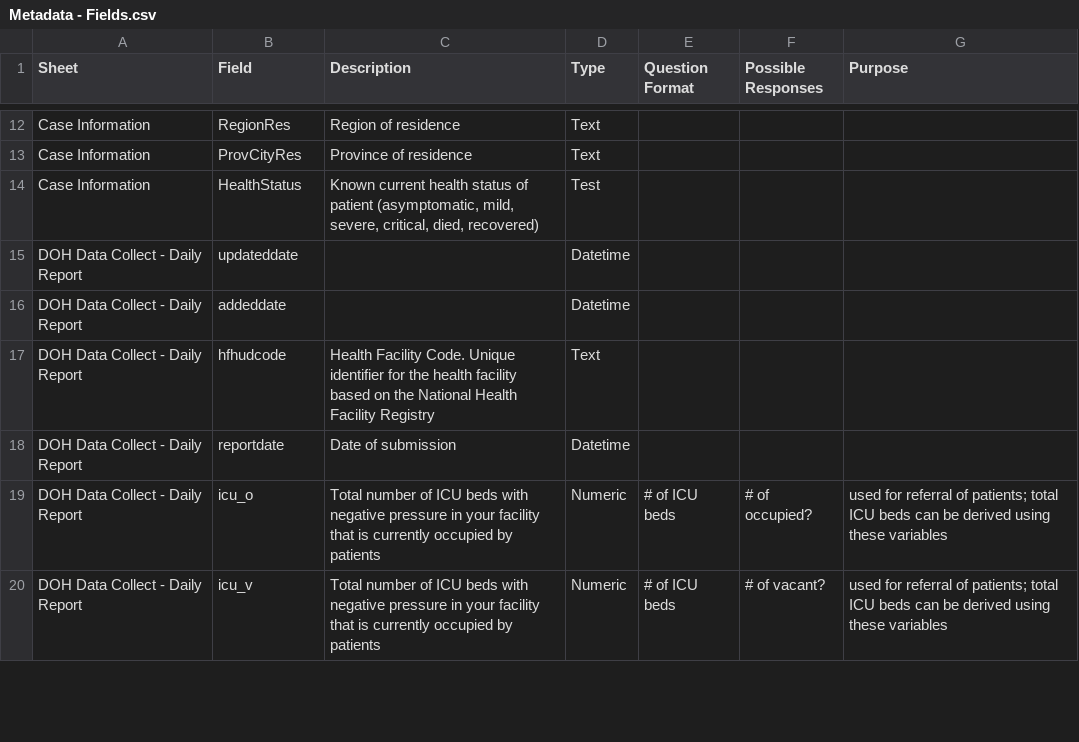
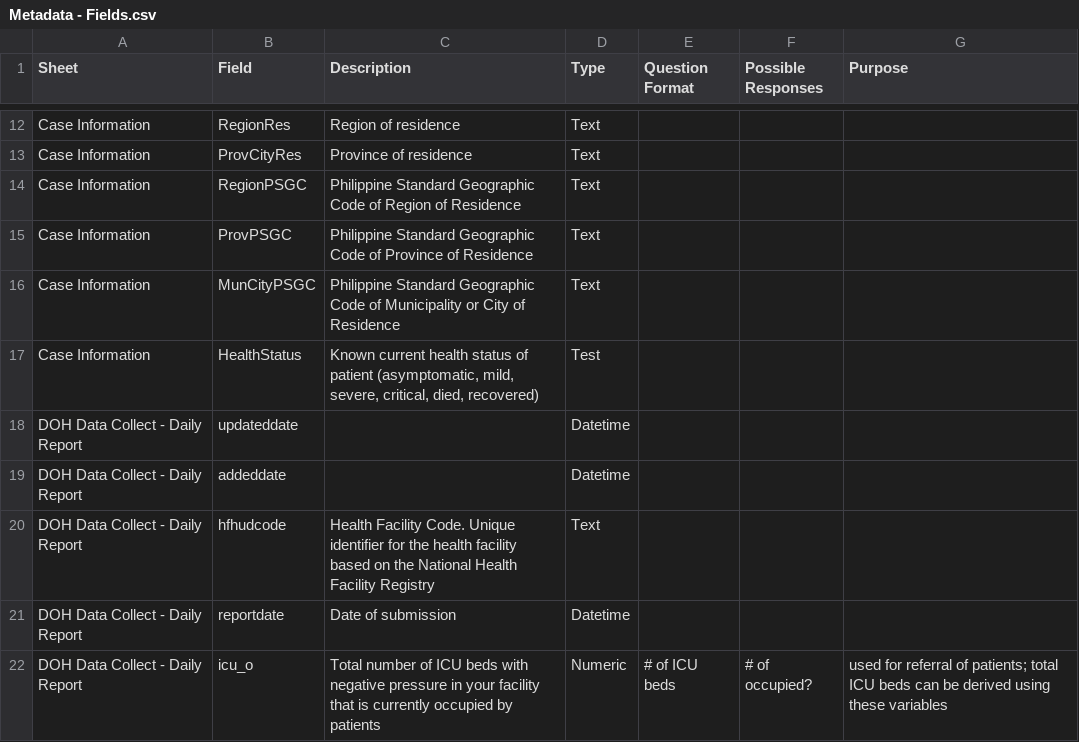
Before and after one commit to RickBahague/DOHDataDrop, a CSV file: Metadata - Fields.csv, drawn as a sheet; only a part is shown, gaps mark what is left out; the shorter side is filled out with more unchanged rows; the diff names each change by its address in the sheet, - before the commit and + after, or states it on an @@ line.

Commit message:
DOH data drop for 20200426

```diff
--- a/Metadata - Fields.csv
+++ b/Metadata - Fields.csv
+row 14: Case Information | RegionPSGC | Philippine Standard Geographic Code of Region of Residence | Text
+row 15: Case Information | ProvPSGC | Philippine Standard Geographic Code of Province of Residence | Text
+row 16: Case Information | MunCityPSGC | Philippine Standard Geographic Code of Municipality or City of Residence | Text
```
Also changed, not shown: 3 other files.
